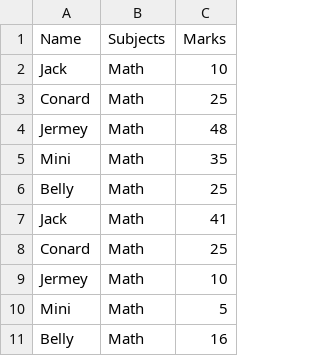
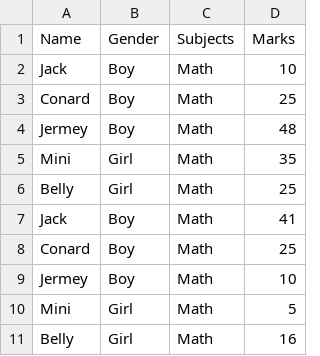
Before and after one commit to Kashishrastogi-2000/Educative-Plotly, a CSV file: Datasets/Strip-dataset2.csv, drawn as a sheet; only a part is shown; the diff names each change by its address in the sheet, - before the commit and + after, or states it on an @@ line.

Commit message:
Add files via upload

```diff
--- a/Datasets/Strip-dataset2.csv
+++ b/Datasets/Strip-dataset2.csv
+column B (Gender), rows 2-11: Boy | Boy | Boy | Girl | Girl | Boy | Boy | Boy | Girl | Girl
```
